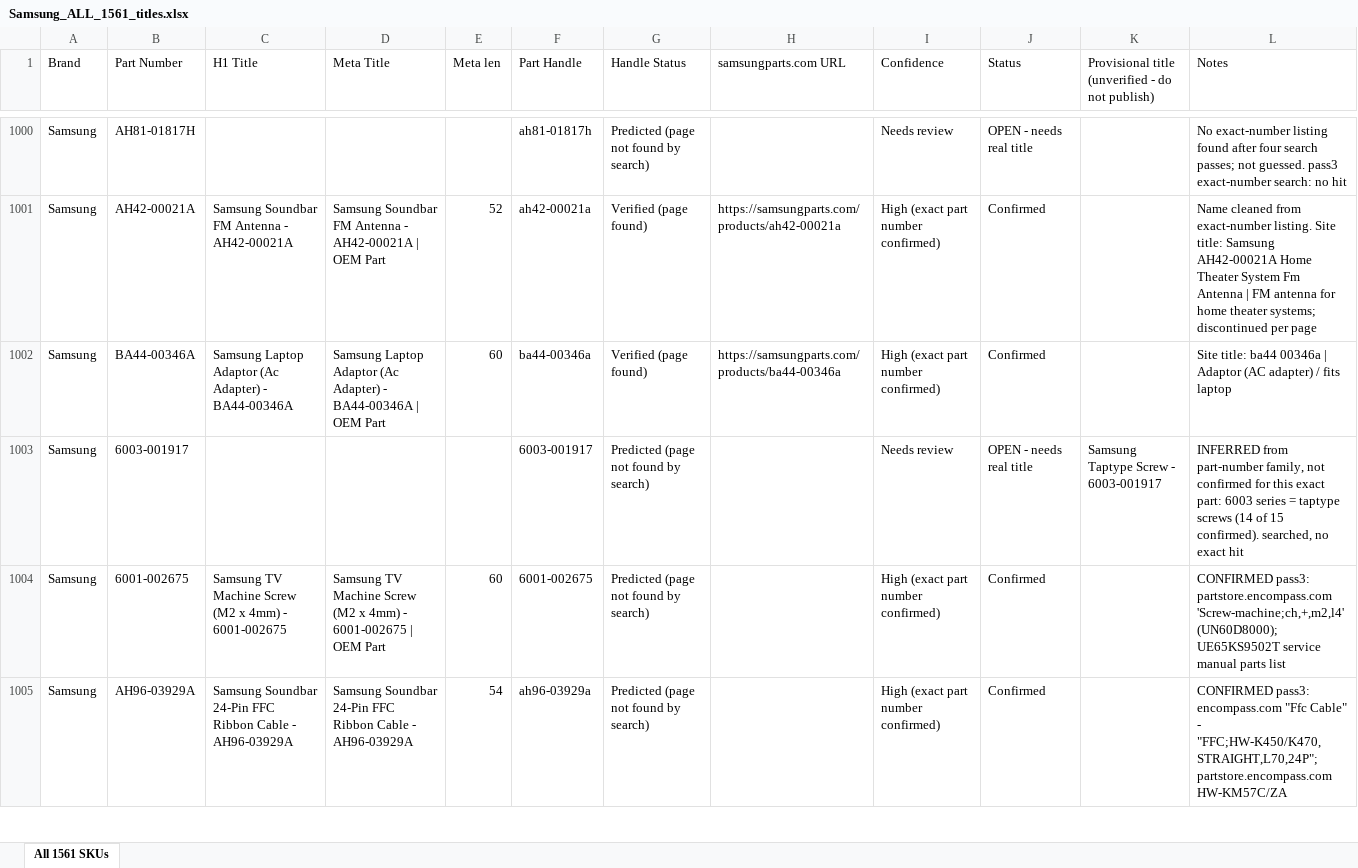
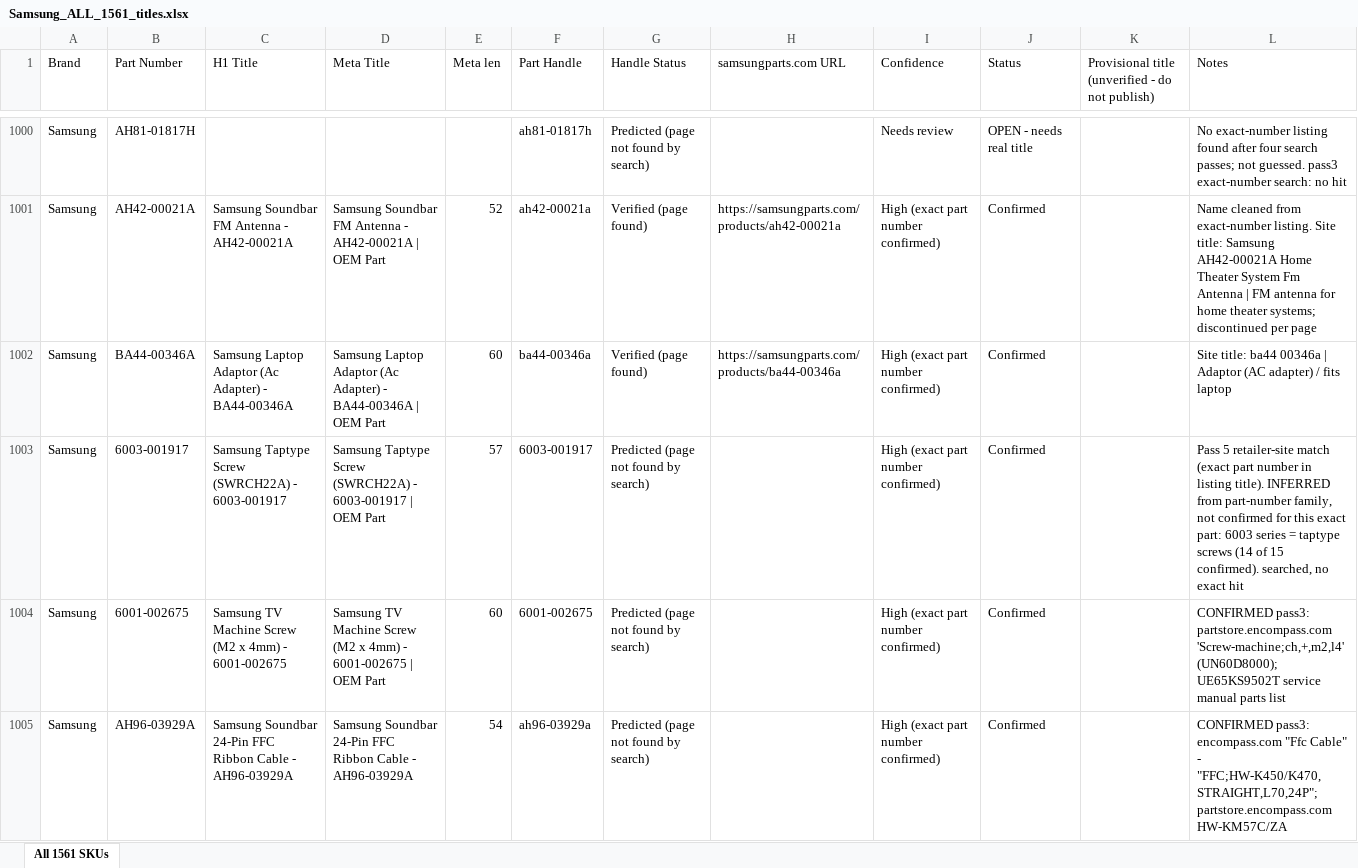
Before and after one commit to Abdul-nabi123/title-search, an Excel workbook: Samsung_ALL_1561_titles.xlsx, sheet All 1561 SKUs, drawn as a sheet; only a part is shown, gaps mark what is left out; values as stored, in another font and other column widths than the file's, no cell formats; the diff covers the shown part only; the diff names each change by its address in the sheet, - before the commit and + after, or states it on an @@ line.

```diff
--- a/Samsung_ALL_1561_titles.xlsx (sheet All 1561 SKUs)
+++ b/Samsung_ALL_1561_titles.xlsx (sheet All 1561 SKUs)
-C1003 (H1 Title): (empty)
+C1003 (H1 Title): Samsung Taptype Screw (SWRCH22A) - 6003-001917
-D1003 (Meta Title): (empty)
+D1003 (Meta Title): Samsung Taptype Screw (SWRCH22A) - 6003-001917 | OEM Part
-E1003 (Meta len): (empty)
+E1003 (Meta len): 57
-I1003 (Confidence): Needs review
+I1003 (Confidence): High (exact part number confirmed)
-J1003 (Status): OPEN - needs real title
+J1003 (Status): Confirmed
-K1003: Samsung Taptype Screw - 6003-001917
+K1003: (empty)
-L1003 (Notes): INFERRED from…
+L1003 (Notes): Pass 5 retailer-site match (exact part number in listing title). INFERRED from…
```
Also changed, not shown: 84 edited cells elsewhere in this sheet, cell formats.
